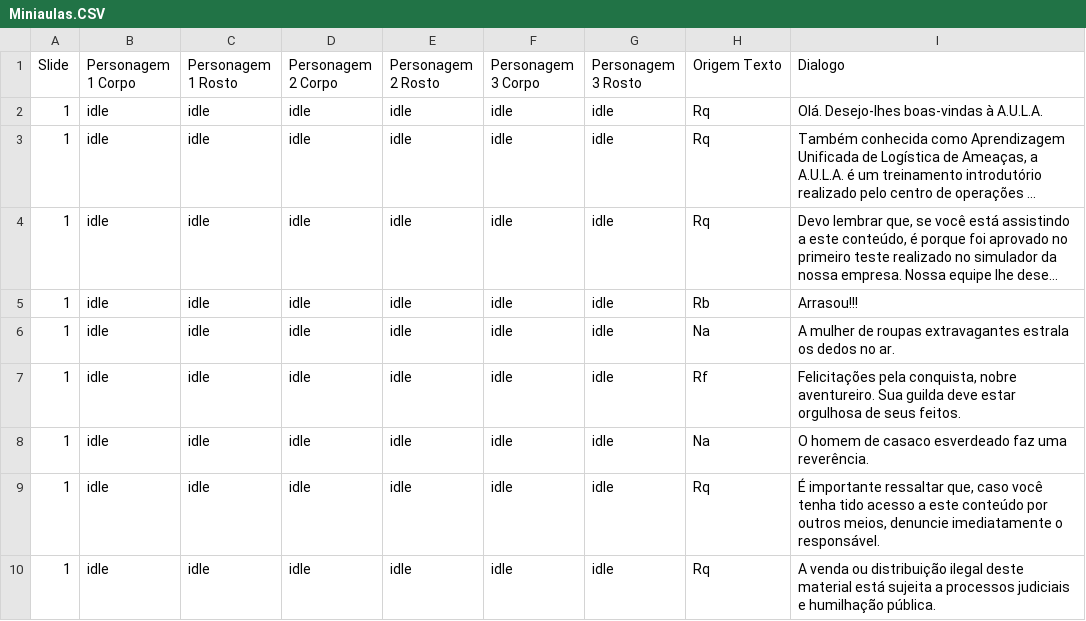
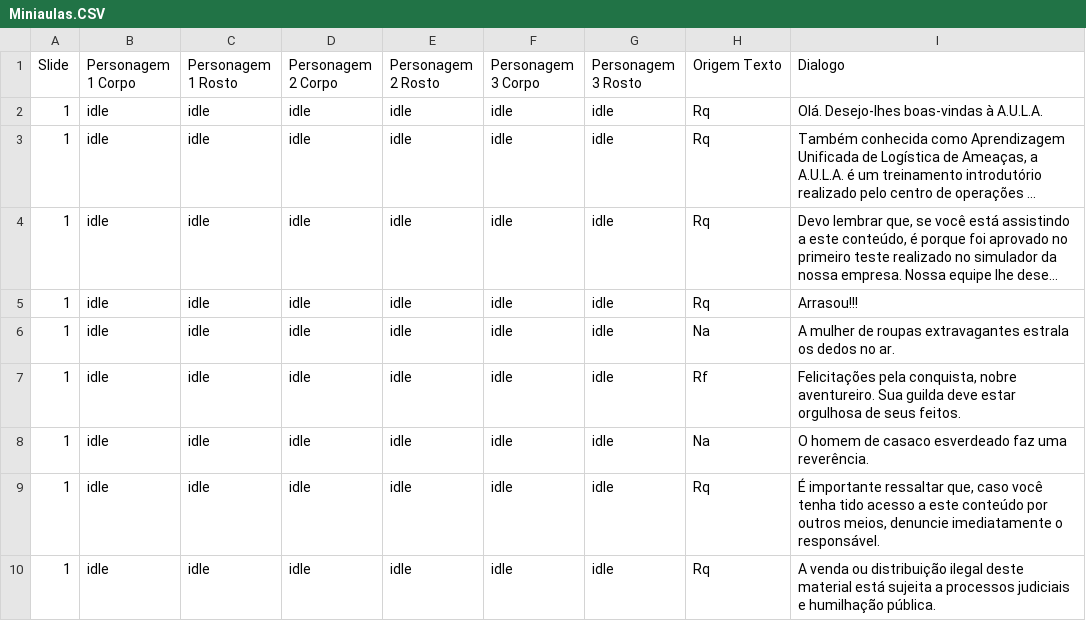
Before and after one commit to AtomicRocketEntertainment/We-Got-Hacked, a CSV file: UnityProject/Assets/CSV/Miniaulas.CSV, drawn as a sheet; only a part is shown; long unchanged cells end in …; the diff names each change by its address in the sheet, - before the commit and + after, or states it on an @@ line.

```diff
--- a/UnityProject/Assets/CSV/Miniaulas.CSV
+++ b/UnityProject/Assets/CSV/Miniaulas.CSV
-H5 (Origem Texto): Rb
+H5 (Origem Texto): Rq
```
Also changed, not shown: 19 other files.
